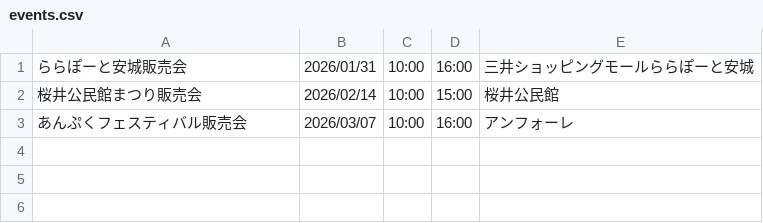
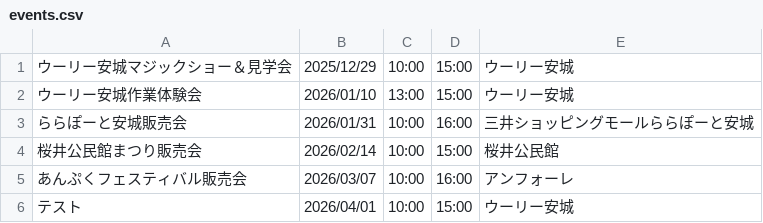
Before and after one commit to wooolyanjo-ops/woooly-event-site, a CSV file: events.csv, drawn as a sheet; the diff names each change by its address in the sheet, - before the commit and + after, or states it on an @@ line.

Commit message:
Streamlitからの自動更新

```diff
--- a/events.csv
+++ b/events.csv
+row 1: ウーリー安城マジックショー＆見学会 | 2025/12/29 | 10:00 | 15:00 | ウーリー安城
+row 2: ウーリー安城作業体験会 | 2026/01/10 | 13:00 | 15:00 | ウーリー安城
+row 6: テスト | 2026/04/01 | 10:00 | 15:00 | ウーリー安城
```
